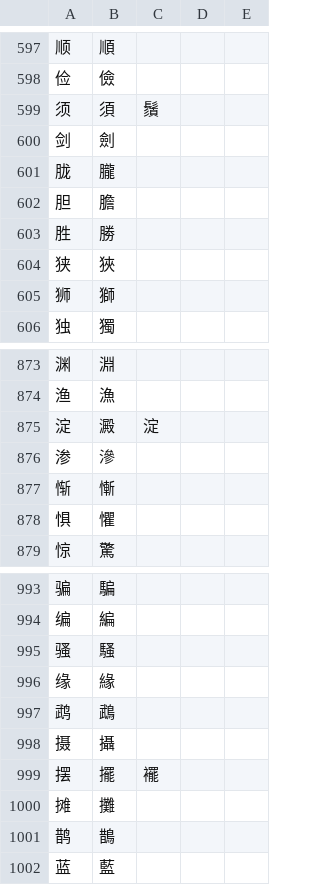
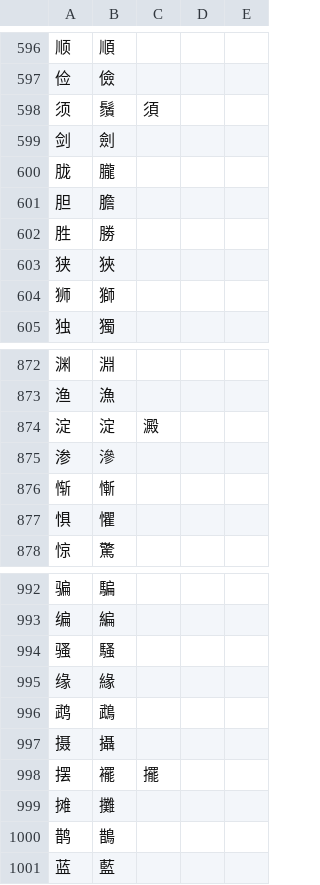
Before and after one commit to lizongying/pyhan, a CSV file: src/pyhan/files/st00.csv, drawn as a sheet; only a part is shown, gaps mark what is left out; the diff covers the shown part only.

```diff
--- a/src/pyhan/files/st00.csv
+++ b/src/pyhan/files/st00.csv
@@ -598,3 +597,3 @@
 俭,儉
-须,須,鬚
+须,鬚,須
 剑,劍
@@ -874,3 +873,3 @@
 渔,漁
-淀,澱,淀
+淀,淀,澱
 渗,滲
@@ -998,3 +997,3 @@
 摄,攝
-摆,擺,襬
+摆,襬,擺
 摊,攤
```
Also changed, not shown: 1 removed row and 8 edited cells elsewhere in this file, src/pyhan/files/st02.csv, 2 other files.
